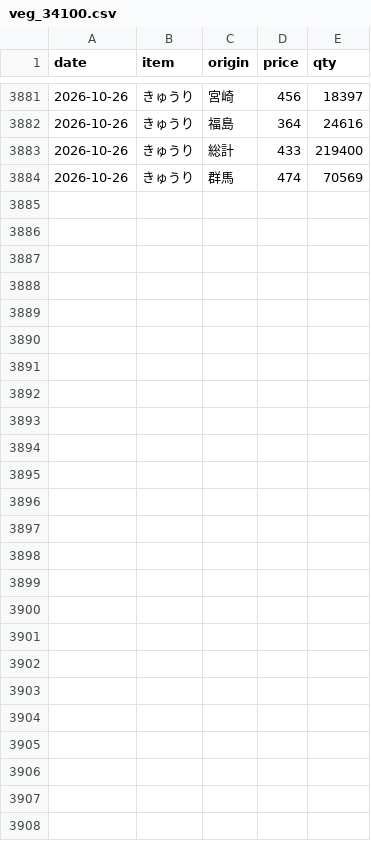
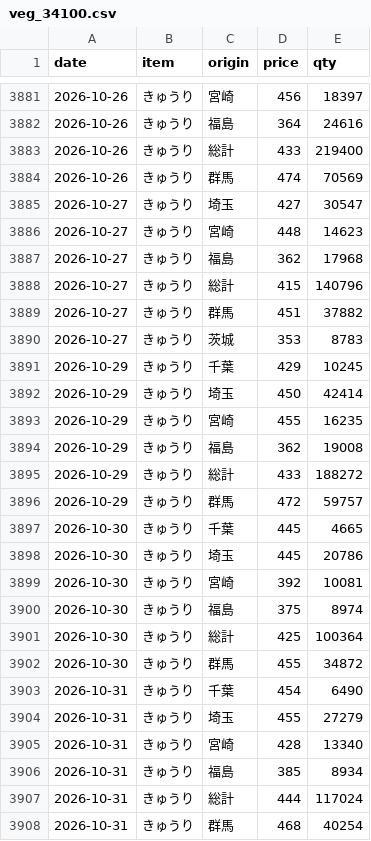
Before and after one commit to hsumiyoshi/lab, a CSV file: exp02_vegetable/data/veg_34100.csv, drawn as a sheet; only a part is shown, gaps mark what is left out; the diff names each change by its address in the sheet, - before the commit and + after, or states it on an @@ line.

```diff
--- a/exp02_vegetable/data/veg_34100.csv
+++ b/exp02_vegetable/data/veg_34100.csv
+row 3885: 2026-10-27 | きゅうり | 埼玉 | 427 | 30547
+row 3886: 2026-10-27 | きゅうり | 宮崎 | 448 | 14623
+row 3887: 2026-10-27 | きゅうり | 福島 | 362 | 17968
+row 3888: 2026-10-27 | きゅうり | 総計 | 415 | 140796
+row 3889: 2026-10-27 | きゅうり | 群馬 | 451 | 37882
+row 3890: 2026-10-27 | きゅうり | 茨城 | 353 | 8783
+row 3891: 2026-10-29 | きゅうり | 千葉 | 429 | 10245
+row 3892: 2026-10-29 | きゅうり | 埼玉 | 450 | 42414
+row 3893: 2026-10-29 | きゅうり | 宮崎 | 455 | 16235
+row 3894: 2026-10-29 | きゅうり | 福島 | 362 | 19008
+row 3895: 2026-10-29 | きゅうり | 総計 | 433 | 188272
+row 3896: 2026-10-29 | きゅうり | 群馬 | 472 | 59757
+row 3897: 2026-10-30 | きゅうり | 千葉 | 445 | 4665
+row 3898: 2026-10-30 | きゅうり | 埼玉 | 445 | 20786
+row 3899: 2026-10-30 | きゅうり | 宮崎 | 392 | 10081
+row 3900: 2026-10-30 | きゅうり | 福島 | 375 | 8974
+row 3901: 2026-10-30 | きゅうり | 総計 | 425 | 100364
+row 3902: 2026-10-30 | きゅうり | 群馬 | 455 | 34872
+row 3903: 2026-10-31 | きゅうり | 千葉 | 454 | 6490
+row 3904: 2026-10-31 | きゅうり | 埼玉 | 455 | 27279
+row 3905: 2026-10-31 | きゅうり | 宮崎 | 428 | 13340
+row 3906: 2026-10-31 | きゅうり | 福島 | 385 | 8934
+row 3907: 2026-10-31 | きゅうり | 総計 | 444 | 117024
+row 3908: 2026-10-31 | きゅうり | 群馬 | 468 | 40254
```
Also changed, not shown: exp02_vegetable/data/veg_31700.csv, exp02_vegetable/data/veg_33400.csv, 4 other files.
